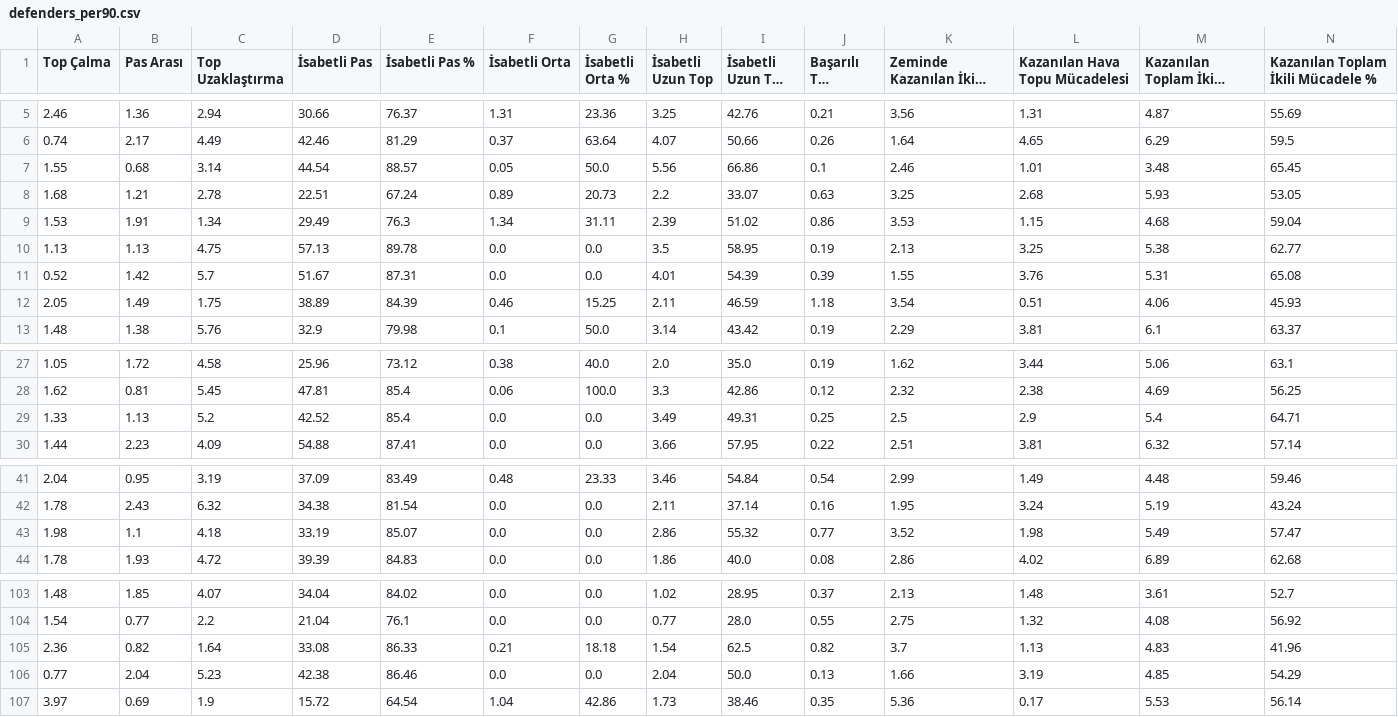
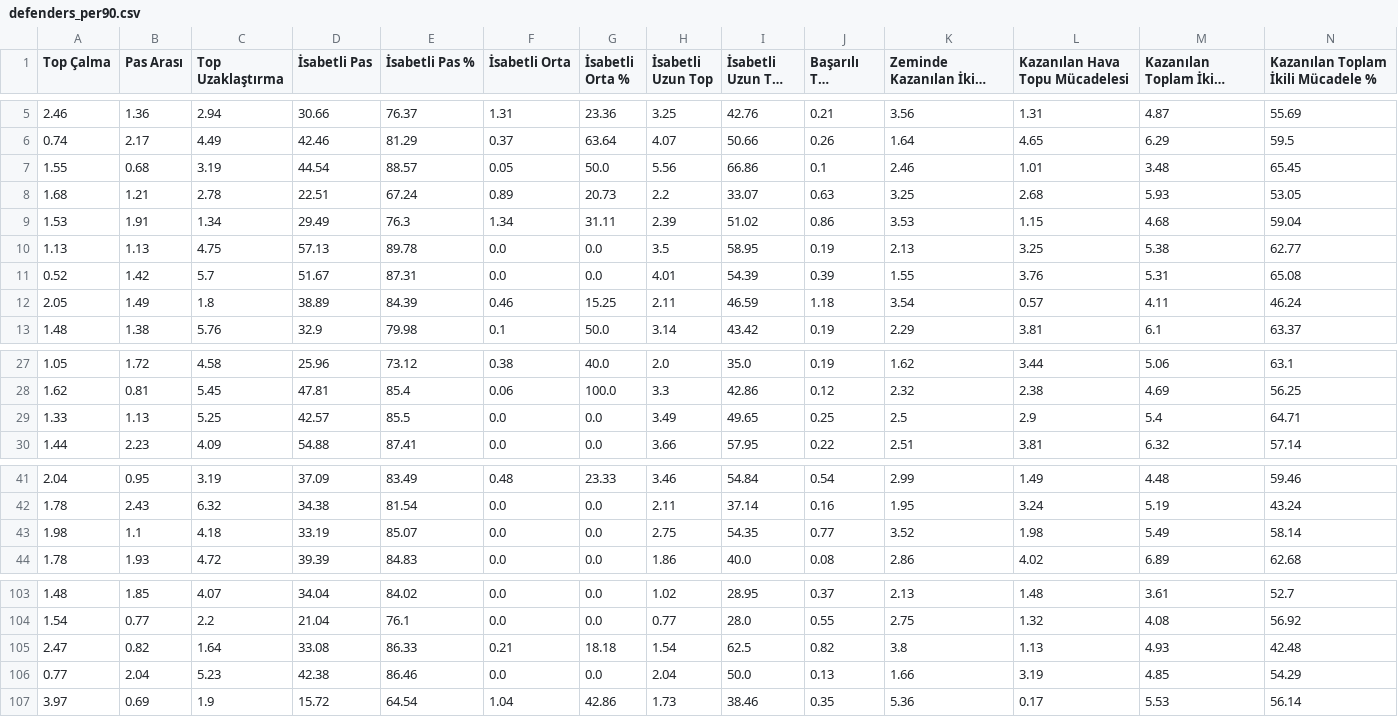
Before and after one commit to scatterradarcsv/sofa_csv, a CSV file: defenders_per90.csv, drawn as a sheet; only a part is shown, gaps mark what is left out; long unchanged cells end in …; the diff names each change by its address in the sheet, - before the commit and + after, or states it on an @@ line.

Commit message:
Updated defenders_per90.csv

```diff
--- a/defenders_per90.csv
+++ b/defenders_per90.csv
-C7 (Top Uzaklaştırma): 3.14
+C7 (Top Uzaklaştırma): 3.19
-C12 (Top Uzaklaştırma): 1.75
+C12 (Top Uzaklaştırma): 1.8
-L12 (Kazanılan Hava Topu Mücadelesi): 0.51
+L12 (Kazanılan Hava Topu Mücadelesi): 0.57
-M12 (Kazanılan Toplam İkili Mücadele): 4.06
+M12 (Kazanılan Toplam İkili Mücadele): 4.11
-N12: 45.93
+N12: 46.24
-C29 (Top Uzaklaştırma): 5.2
+C29 (Top Uzaklaştırma): 5.25
-D29 (İsabetli Pas): 42.52
+D29 (İsabetli Pas): 42.57
-E29 (İsabetli Pas %): 85.4
+E29 (İsabetli Pas %): 85.5
-I29 (İsabetli Uzun Top %): 49.31
+I29 (İsabetli Uzun Top %): 49.65
-H43 (İsabetli Uzun Top): 2.86
+H43 (İsabetli Uzun Top): 2.75
-I43 (İsabetli Uzun Top %): 55.32
+I43 (İsabetli Uzun Top %): 54.35
-N43: 57.47
+N43: 58.14
-A105 (Top Çalma): 2.36
+A105 (Top Çalma): 2.47
-K105 (Zeminde Kazanılan İkili Mücadele): 3.7
+K105 (Zeminde Kazanılan İkili Mücadele): 3.8
-M105 (Kazanılan Toplam İkili Mücadele): 4.83
+M105 (Kazanılan Toplam İkili Mücadele): 4.93
-N105: 41.96
+N105: 42.48
```
